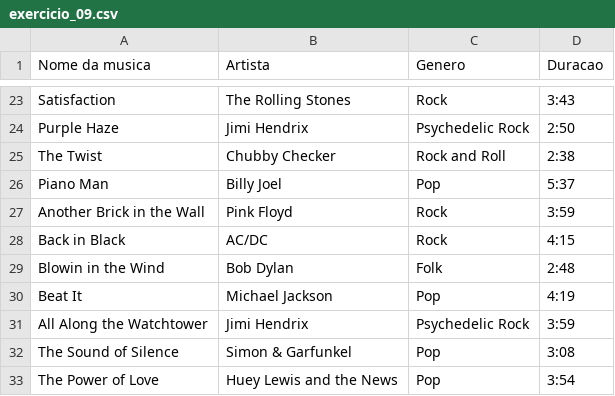
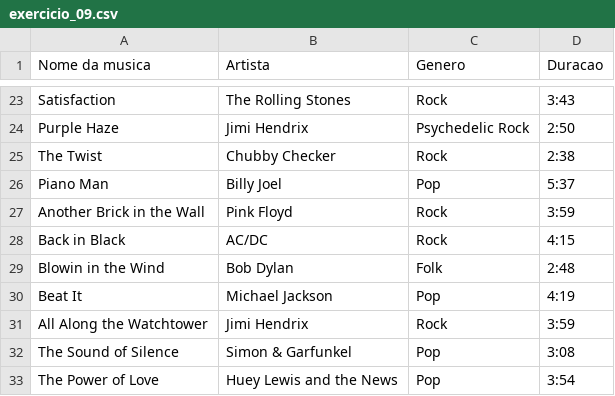
Before and after one commit to joaodias23/soft-dev, a CSV file: FichasPraticas/src/FichaPratica7/FichaPratica07/exercicio_09.csv, drawn as a sheet; only a part is shown, gaps mark what is left out.

```diff
--- a/FichasPraticas/src/FichaPratica7/FichaPratica07/exercicio_09.csv
+++ b/FichasPraticas/src/FichaPratica7/FichaPratica07/exercicio_09.csv
@@ -24,3 +24,3 @@ Satisfaction,The Rolling Stones,Rock,3:43
 Purple Haze,Jimi Hendrix,Psychedelic Rock,2:50
-The Twist,Chubby Checker,Rock and Roll,2:38
+The Twist,Chubby Checker,Rock,2:38
 Piano Man,Billy Joel,Pop,5:37
@@ -30,3 +30,3 @@ Blowin in the Wind,Bob Dylan,Folk,2:48
 Beat It,Michael Jackson,Pop,4:19
-All Along the Watchtower,Jimi Hendrix,Psychedelic Rock,3:59
+All Along the Watchtower,Jimi Hendrix,Rock,3:59
 The Sound of Silence,Simon & Garfunkel,Pop,3:08
```
Also changed, not shown: 2 other files.
